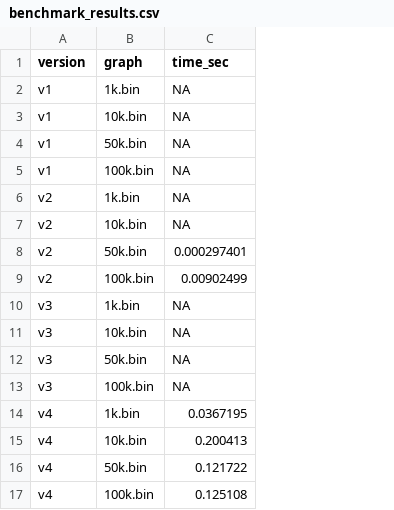
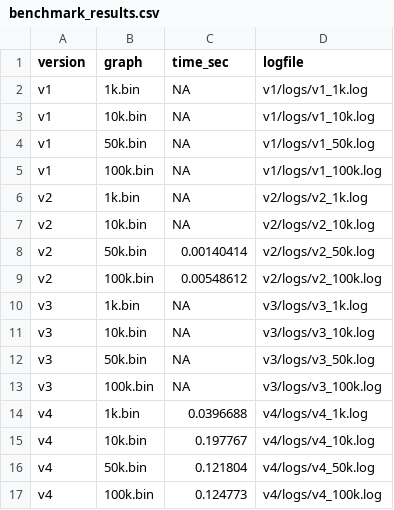
Before and after one commit to Tomaszbrauntsch/Bidirectional-BFS, a CSV file: benchmark_results.csv, drawn as a sheet; the diff names each change by its address in the sheet, - before the commit and + after, or states it on an @@ line.

```diff
--- a/benchmark_results.csv
+++ b/benchmark_results.csv
+column D (logfile), rows 2-17: v1/logs/v1_1k.log | v1/logs/v1_10k.log | v1/logs/v1_50k.log | v1/logs/v1_100k.log | v2/logs/v2_1k.log | v2/logs/v2_10k.log | v2/logs/v2_50k.log | v2/logs/v2_100k.log | v3/logs/v3_1k.log | v3/logs/v3_10k.log | v3/logs/v3_50k.log | v3/logs/v3_100k.log | v4/logs/v4_1k.log | v4/logs/v4_10k.log | v4/logs/v4_50k.log | v4/logs/v4_100k.log
-C8 (time_sec): 0.000297401
+C8 (time_sec): 0.00140414
-C9 (time_sec): 0.00902499
+C9 (time_sec): 0.00548612
-C14 (time_sec): 0.0367195
+C14 (time_sec): 0.0396688
-C15 (time_sec): 0.200413
+C15 (time_sec): 0.197767
-C16 (time_sec): 0.121722
+C16 (time_sec): 0.121804
-C17 (time_sec): 0.125108
+C17 (time_sec): 0.124773
```
Also changed, not shown: 18 other files.
